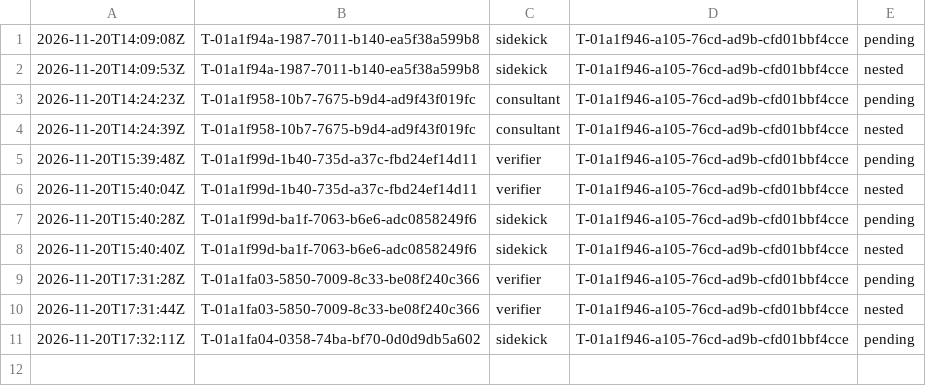
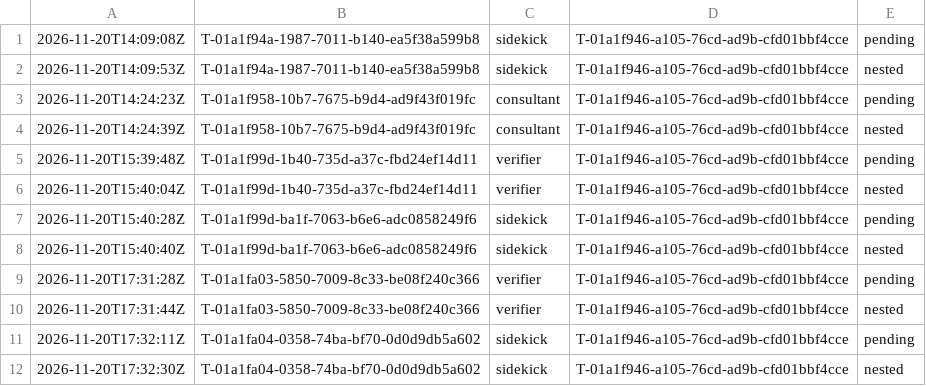
Before and after one commit to br1anchen/open-pstack, a TSV file: nest-pending.tsv, drawn as a sheet.

```diff
--- a/nest-pending.tsv
+++ b/nest-pending.tsv
@@ -11 +11,2 @@
 2026-11-20T17:32:11Z	T-01a1fa04-0358-74ba-bf70-0d0d9db5a602	sidekick	T-01a1f946-a105-76cd-ad9b-cfd01bbf4cce	pending
+2026-11-20T17:32:30Z	T-01a1fa04-0358-74ba-bf70-0d0d9db5a602	sidekick	T-01a1f946-a105-76cd-ad9b-cfd01bbf4cce	nested
```
Also changed, not shown: decisions.tsv, events/master-g0.tsv, 4 other files.
